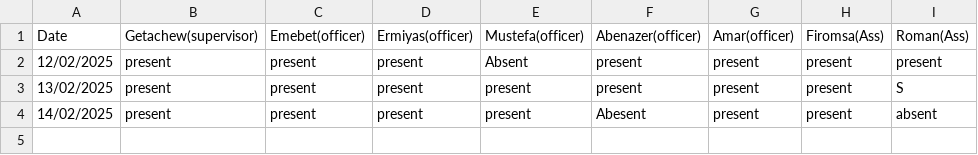
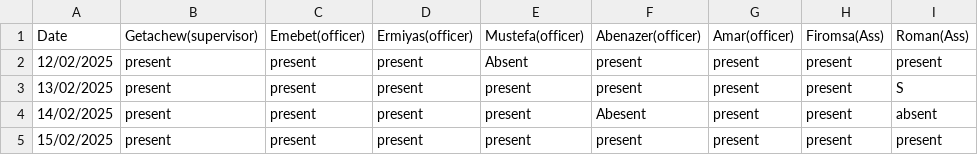
Before and after one commit to kersa-national-id-daily-report/registration_reports, a CSV file: attendance.csv, drawn as a sheet; the diff names each change by its address in the sheet, - before the commit and + after, or states it on an @@ line.

Commit message:
Update attendance.csv

```diff
--- a/attendance.csv
+++ b/attendance.csv
+row 5: 15/02/2025 | present | present | present | present | present | present | present | present
```
